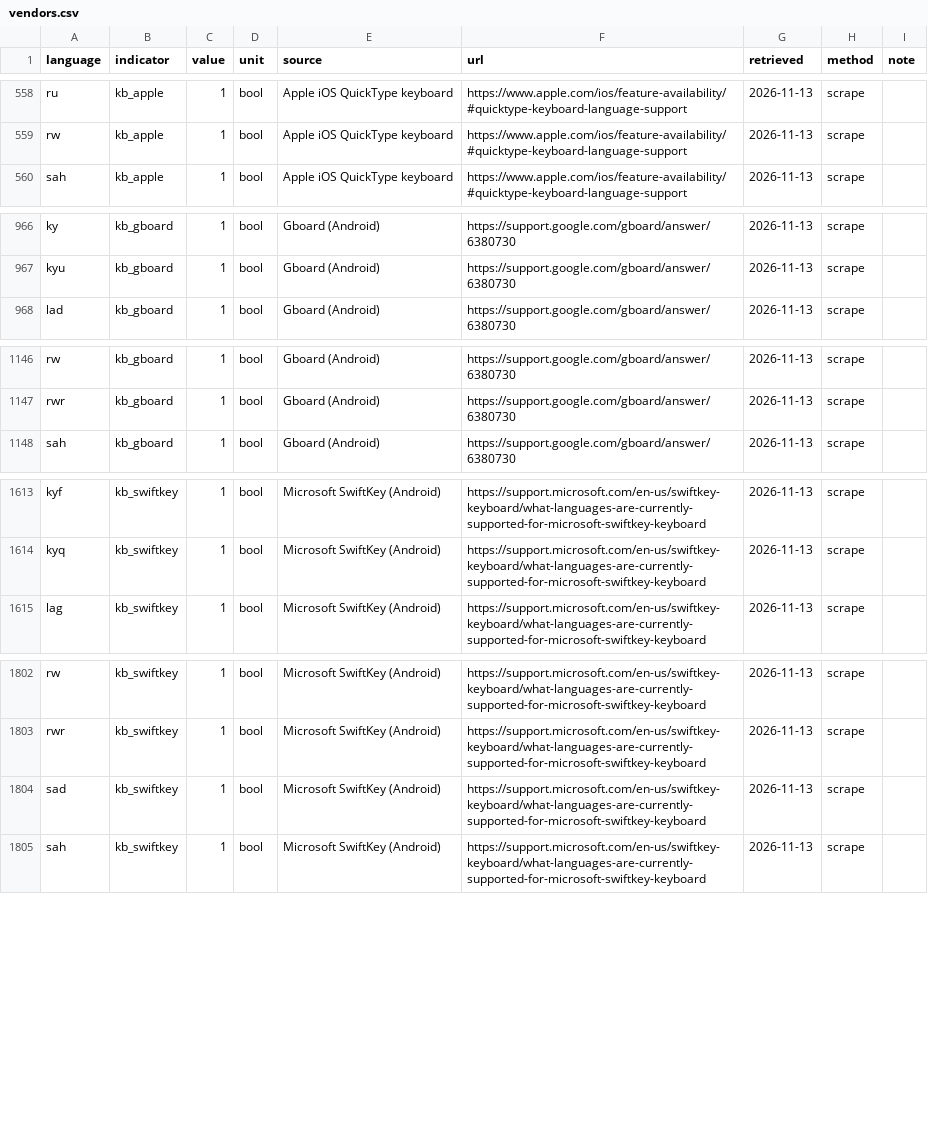
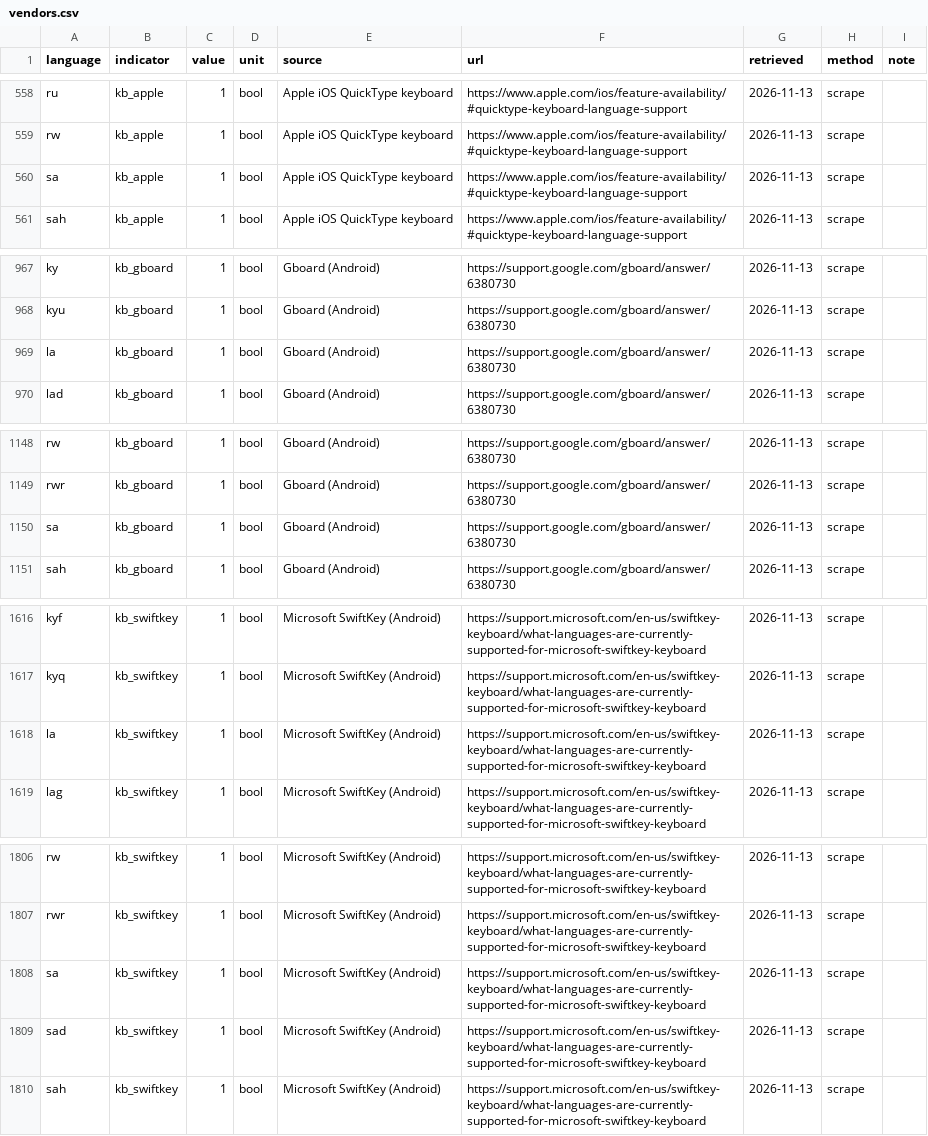
Before and after one commit to sandyfritchie/ltdi, a CSV file: data/records/vendors.csv, drawn as a sheet; only a part is shown, gaps mark what is left out.

```diff
--- a/data/records/vendors.csv
+++ b/data/records/vendors.csv
@@ -559,2 +559,3 @@ ru,kb_apple,1,bool,Apple iOS QuickType keyboard,https://www.apple.com/ios/featur
 rw,kb_apple,1,bool,Apple iOS QuickType keyboard,https://www.apple.com/ios/feature-availability/#quicktype-keyboard-language-support,2026-11-13,scrape,
+sa,kb_apple,1,bool,Apple iOS QuickType keyboard,https://www.apple.com/ios/feature-availability/#quicktype-keyboard-language-support,2026-11-13,scrape,
 sah,kb_apple,1,bool,Apple iOS QuickType keyboard,https://www.apple.com/ios/feature-availability/#quicktype-keyboard-language-support,2026-11-13,scrape,
@@ -967,2 +968,3 @@ ky,kb_gboard,1,bool,Gboard (Android),https://support.google.com/gboard/answer/63
 kyu,kb_gboard,1,bool,Gboard (Android),https://support.google.com/gboard/answer/6380730,2026-11-13,scrape,
+la,kb_gboard,1,bool,Gboard (Android),https://support.google.com/gboard/answer/6380730,2026-11-13,scrape,
 lad,kb_gboard,1,bool,Gboard (Android),https://support.google.com/gboard/answer/6380730,2026-11-13,scrape,
@@ -1147,2 +1149,3 @@ rw,kb_gboard,1,bool,Gboard (Android),https://support.google.com/gboard/answer/63
 rwr,kb_gboard,1,bool,Gboard (Android),https://support.google.com/gboard/answer/6380730,2026-11-13,scrape,
+sa,kb_gboard,1,bool,Gboard (Android),https://support.google.com/gboard/answer/6380730,2026-11-13,scrape,
 sah,kb_gboard,1,bool,Gboard (Android),https://support.google.com/gboard/answer/6380730,2026-11-13,scrape,
@@ -1614,2 +1617,3 @@ kyf,kb_swiftkey,1,bool,Microsoft SwiftKey (Android),https://support.microsoft.co
 kyq,kb_swiftkey,1,bool,Microsoft SwiftKey (Android),https://support.microsoft.com/en-us/swiftkey-keyboard/what-languages-are-currently-supported-for-microsoft-swiftkey-keyboard,2026-11-13,scrape,
+la,kb_swiftkey,1,bool,Microsoft SwiftKey (Android),https://support.microsoft.com/en-us/swiftkey-keyboard/what-languages-are-currently-supported-for-microsoft-swiftkey-keyboard,2026-11-13,scrape,
 lag,kb_swiftkey,1,bool,Microsoft SwiftKey (Android),https://support.microsoft.com/en-us/swiftkey-keyboard/what-languages-are-currently-supported-for-microsoft-swiftkey-keyboard,2026-11-13,scrape,
@@ -1803,2 +1807,3 @@ rw,kb_swiftkey,1,bool,Microsoft SwiftKey (Android),https://support.microsoft.com
 rwr,kb_swiftkey,1,bool,Microsoft SwiftKey (Android),https://support.microsoft.com/en-us/swiftkey-keyboard/what-languages-are-currently-supported-for-microsoft-swiftkey-keyboard,2026-11-13,scrape,
+sa,kb_swiftkey,1,bool,Microsoft SwiftKey (Android),https://support.microsoft.com/en-us/swiftkey-keyboard/what-languages-are-currently-supported-for-microsoft-swiftkey-keyboard,2026-11-13,scrape,
 sad,kb_swiftkey,1,bool,Microsoft SwiftKey (Android),https://support.microsoft.com/en-us/swiftkey-keyboard/what-languages-are-currently-supported-for-microsoft-swiftkey-keyboard,2026-11-13,scrape,
```
Also changed, not shown: config/language_names.csv, data/editions/2026-11-services.csv, 32 other files.
